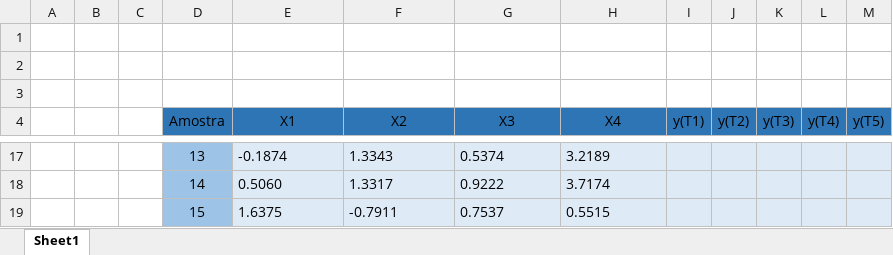
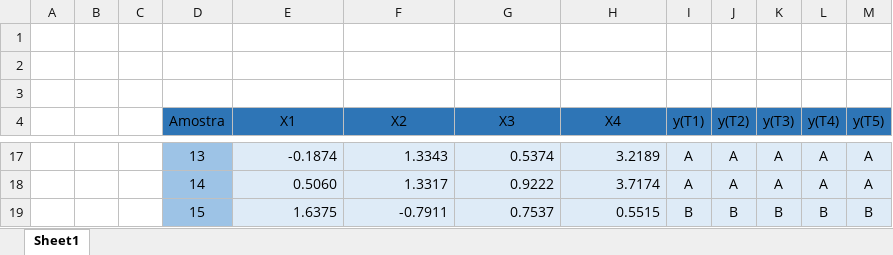
Before and after one commit to P3nido/Adaline, an Excel workbook: Registro de validação - Adaline.xlsx, sheet Sheet1, drawn as a sheet; only a part is shown, gaps mark what is left out; values as stored, in another font and other column widths than the file's, no borders; the diff covers the shown part only; the diff names each change by its address in the sheet, - before the commit and + after, or states it on an @@ line.

```diff
--- a/Registro de validação - Adaline.xlsx (sheet Sheet1)
+++ b/Registro de validação - Adaline.xlsx (sheet Sheet1)
-E17:H19 alignment: left
+E17:H19 alignment: right
-I17:I18 (y(T1)): (empty)
+I17:I18 (y(T1)): A
-J17:J18 (y(T2)): (empty)
+J17:J18 (y(T2)): A
-K17:K18 (y(T3)): (empty)
+K17:K18 (y(T3)): A
-L17:L18 (y(T4)): (empty)
+L17:L18 (y(T4)): A
-M17:M18 (y(T5)): (empty)
+M17:M18 (y(T5)): A
-I19 (y(T1)): (empty)
+I19 (y(T1)): B
-J19 (y(T2)): (empty)
+J19 (y(T2)): B
-K19 (y(T3)): (empty)
+K19 (y(T3)): B
-L19 (y(T4)): (empty)
+L19 (y(T4)): B
-M19 (y(T5)): (empty)
+M19 (y(T5)): B
```
Also changed, not shown: 60 edited cells and cell formats elsewhere in this sheet, Registro de treinamento - Adaline.xlsx, 1 other file.
